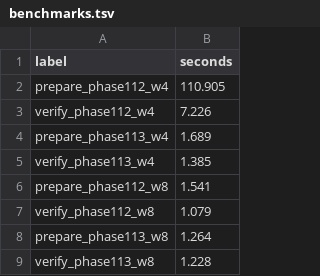
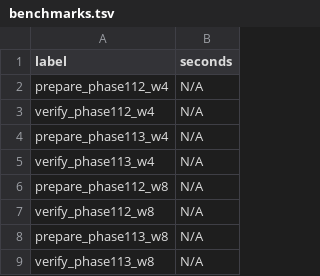
Before and after one commit to omarespejel/llm-provable-computer, a TSV file: docs/paper/artifacts/stwo-richer-linear-block-window-family-scaling-v1-2026-04-22/benchmarks.tsv, drawn as a sheet.

Commit message:
Regenerate richer linear-block scaling bundle

```diff
--- a/docs/paper/artifacts/stwo-richer-linear-block-window-family-scaling-v1-2026-04-22/benchmarks.tsv
+++ b/docs/paper/artifacts/stwo-richer-linear-block-window-family-scaling-v1-2026-04-22/benchmarks.tsv
@@ -1,9 +1,9 @@
 label	seconds
-prepare_phase112_w4	110.905
-verify_phase112_w4	7.226
-prepare_phase113_w4	1.689
-verify_phase113_w4	1.385
-prepare_phase112_w8	1.541
-verify_phase112_w8	1.079
-prepare_phase113_w8	1.264
-verify_phase113_w8	1.228
+prepare_phase112_w4	N/A
+verify_phase112_w4	N/A
+prepare_phase113_w4	N/A
+verify_phase113_w4	N/A
+prepare_phase112_w8	N/A
+verify_phase112_w8	N/A
+prepare_phase113_w8	N/A
+verify_phase113_w8	N/A
```
Also changed, not shown: docs/paper/artifacts/stwo-richer-linear-block-window-family-scaling-v1-2026-04-22/artifact_summary.tsv, docs/paper/artifacts/stwo-richer-linear-block-window-family-scaling-v1-2026-04-22/comparison.tsv, 8 other files.
